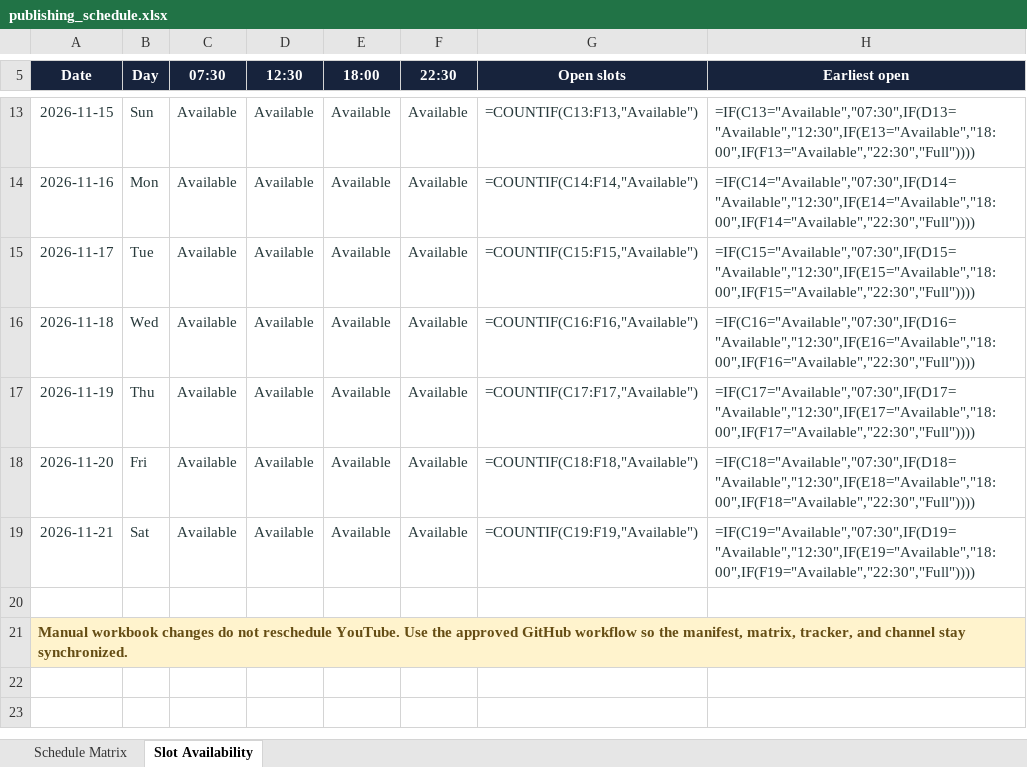
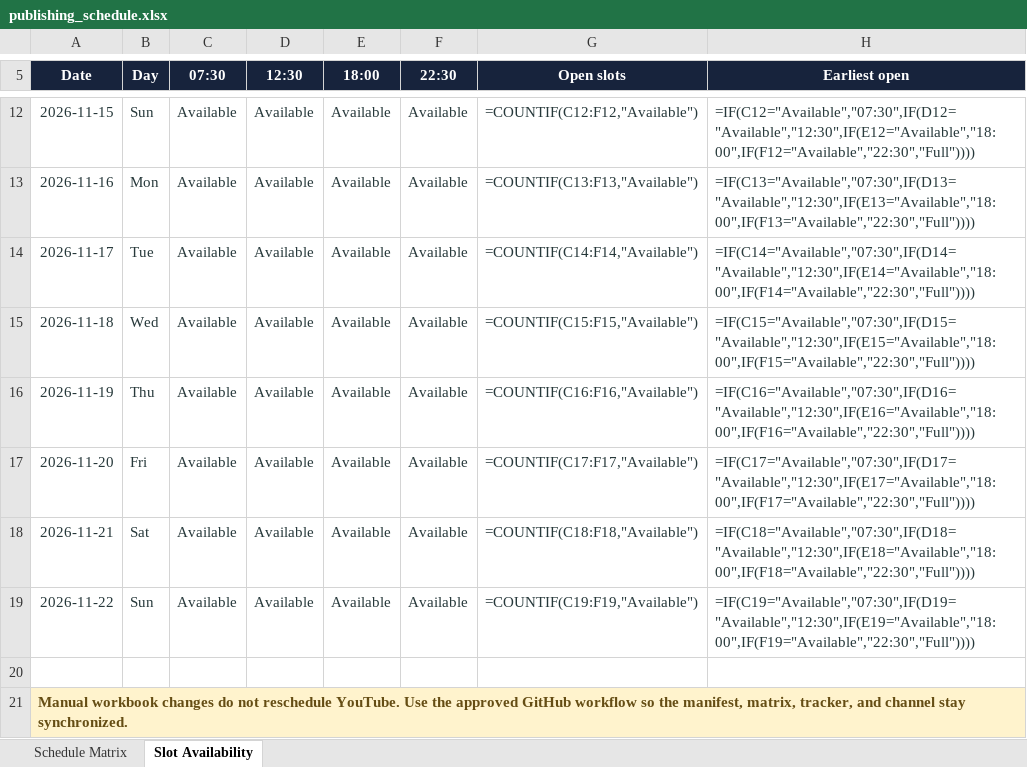
Before and after one commit to Indusvalley7/talkivana-automation, an Excel workbook: tracker/publishing_schedule.xlsx, sheet Slot Availability, drawn as a sheet; only a part is shown, gaps mark what is left out; values as stored, in another font and other column widths than the file's, no borders; formulas without a stored value are shown as written; conditional formats not drawn; addresses are those after the commit; the diff covers the shown part only; the diff names each change by its address in the sheet, - before the commit and + after, or states it on an @@ line.

```diff
--- a/tracker/publishing_schedule.xlsx (sheet Slot Availability)
+++ b/tracker/publishing_schedule.xlsx (sheet Slot Availability)
-G12 (Open slots): =COUNTIF(C13:F13,"Available")
+G12 (Open slots): =COUNTIF(C12:F12,"Available")
-H12 (Earliest open): =IF(C13="Available","07:30",IF(D13="Available","12:30",IF(E13="Available","18:00",IF(F13="Available","22:30","Full"))))
+H12 (Earliest open): =IF(C12="Available","07:30",IF(D12="Available","12:30",IF(E12="Available","18:00",IF(F12="Available","22:30","Full"))))
-G13 (Open slots): =COUNTIF(C14:F14,"Available")
+G13 (Open slots): =COUNTIF(C13:F13,"Available")
-H13 (Earliest open): =IF(C14="Available","07:30",IF(D14="Available","12:30",IF(E14="Available","18:00",IF(F14="Available","22:30","Full"))))
+H13 (Earliest open): =IF(C13="Available","07:30",IF(D13="Available","12:30",IF(E13="Available","18:00",IF(F13="Available","22:30","Full"))))
-G14 (Open slots): =COUNTIF(C15:F15,"Available")
+G14 (Open slots): =COUNTIF(C14:F14,"Available")
-H14 (Earliest open): =IF(C15="Available","07:30",IF(D15="Available","12:30",IF(E15="Available","18:00",IF(F15="Available","22:30","Full"))))
+H14 (Earliest open): =IF(C14="Available","07:30",IF(D14="Available","12:30",IF(E14="Available","18:00",IF(F14="Available","22:30","Full"))))
-G15 (Open slots): =COUNTIF(C16:F16,"Available")
+G15 (Open slots): =COUNTIF(C15:F15,"Available")
-H15 (Earliest open): =IF(C16="Available","07:30",IF(D16="Available","12:30",IF(E16="Available","18:00",IF(F16="Available","22:30","Full"))))
+H15 (Earliest open): =IF(C15="Available","07:30",IF(D15="Available","12:30",IF(E15="Available","18:00",IF(F15="Available","22:30","Full"))))
-G16 (Open slots): =COUNTIF(C17:F17,"Available")
+G16 (Open slots): =COUNTIF(C16:F16,"Available")
-H16 (Earliest open): =IF(C17="Available","07:30",IF(D17="Available","12:30",IF(E17="Available","18:00",IF(F17="Available","22:30","Full"))))
+H16 (Earliest open): =IF(C16="Available","07:30",IF(D16="Available","12:30",IF(E16="Available","18:00",IF(F16="Available","22:30","Full"))))
-G17 (Open slots): =COUNTIF(C18:F18,"Available")
+G17 (Open slots): =COUNTIF(C17:F17,"Available")
-H17 (Earliest open): =IF(C18="Available","07:30",IF(D18="Available","12:30",IF(E18="Available","18:00",IF(F18="Available","22:30","Full"))))
+H17 (Earliest open): =IF(C17="Available","07:30",IF(D17="Available","12:30",IF(E17="Available","18:00",IF(F17="Available","22:30","Full"))))
-G18 (Open slots): =COUNTIF(C19:F19,"Available")
+G18 (Open slots): =COUNTIF(C18:F18,"Available")
-H18 (Earliest open): =IF(C19="Available","07:30",IF(D19="Available","12:30",IF(E19="Available","18:00",IF(F19="Available","22:30","Full"))))
+H18 (Earliest open): =IF(C18="Available","07:30",IF(D18="Available","12:30",IF(E18="Available","18:00",IF(F18="Available","22:30","Full"))))
+row 19: 2026-11-22 | Sun | Available | Available | Available | Available | =COUNTIF(C19:F19,"Available") | =IF(C19="Available","07:30",IF(D19="Available","12:30",IF(E19="Available","18:00",IF(F19="Available","22:30","Full"))))
```
Also changed, not shown: 1 removed row and 16 edited cells elsewhere in this sheet, sheet Schedule Matrix.
